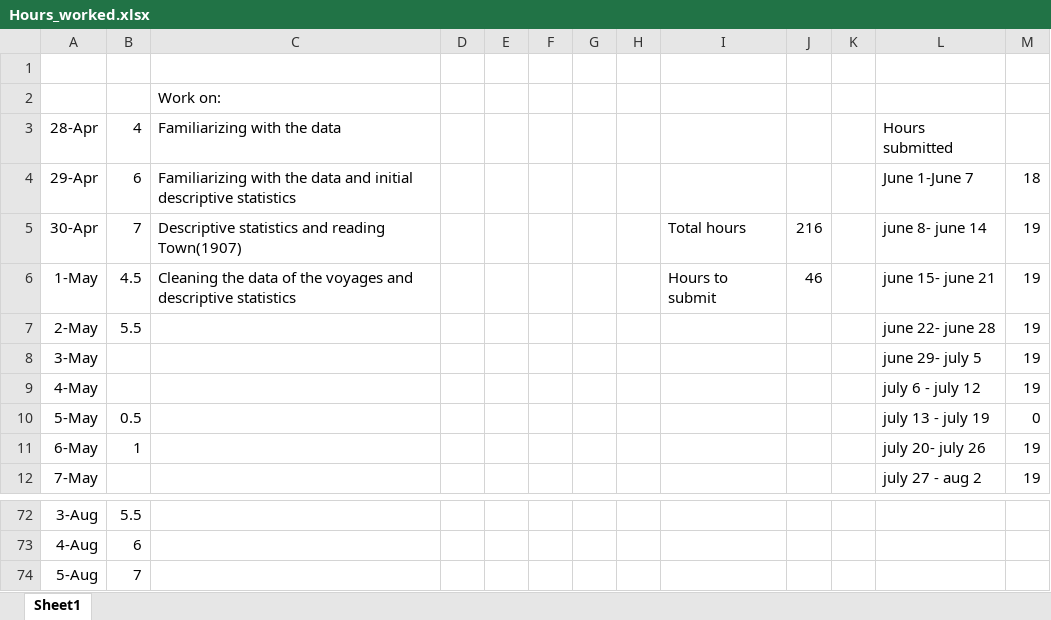
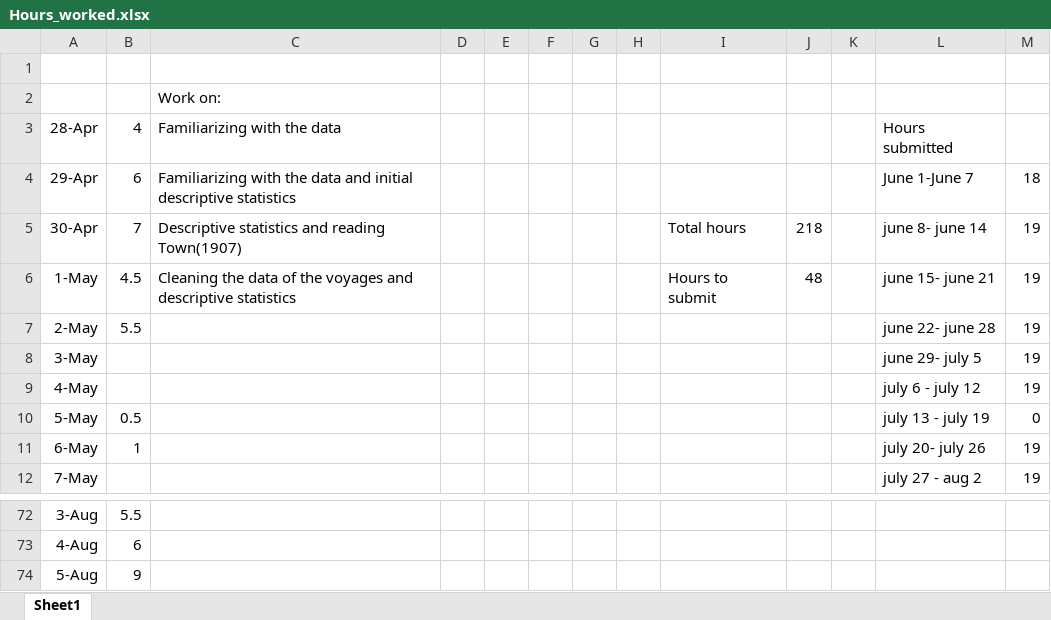
Before and after one commit to lucassschmitz/whales_own, an Excel workbook: Hours_worked.xlsx, sheet Sheet1, drawn as a sheet; only a part is shown, gaps mark what is left out; values as stored, in another font and other column widths than the file's, no borders; the diff names each change by its address in the sheet, - before the commit and + after, or states it on an @@ line.

```diff
--- a/Hours_worked.xlsx (sheet Sheet1)
+++ b/Hours_worked.xlsx (sheet Sheet1)
-J5: 216
+J5: 218
-J6: 46
+J6: 48
-B74: 7
+B74: 9
```
Also changed, not shown: 7 other files.
